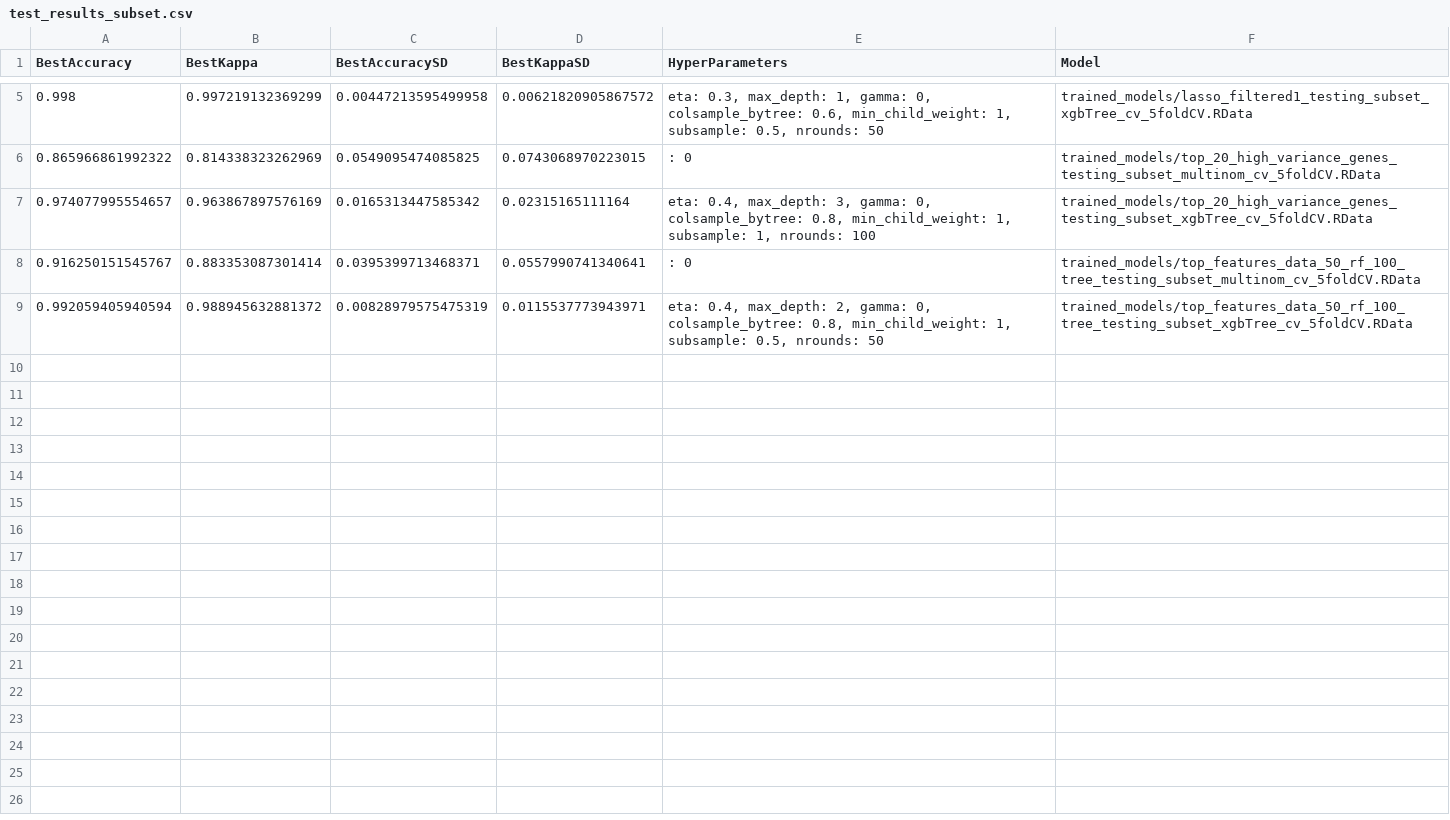
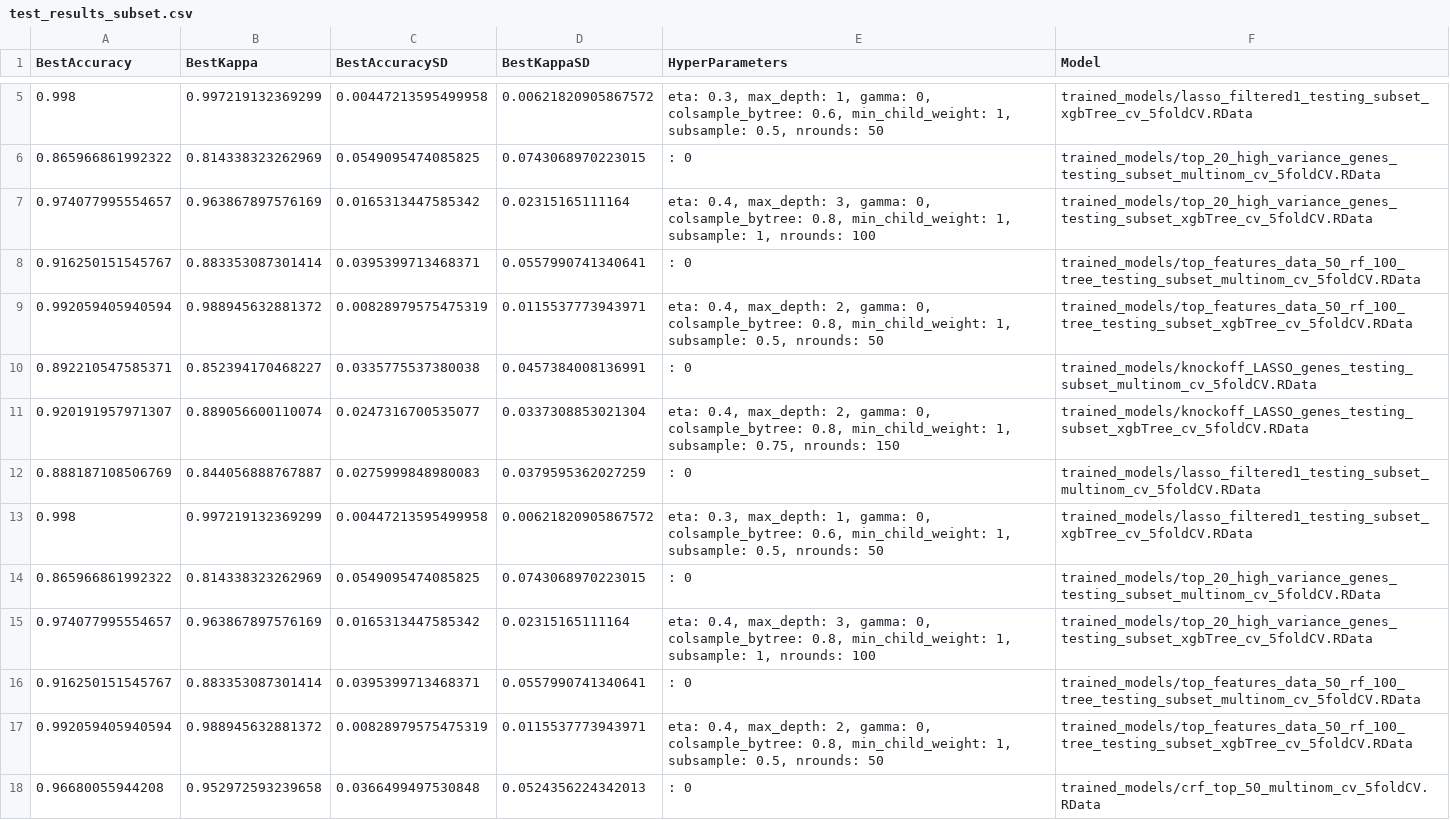
Before and after one commit to WonkyVamp/Feature-Selection-in-High-Dimensional-RNA-Sequencing-Data, a CSV file: results/test_results_subset.csv, drawn as a sheet; only a part is shown, gaps mark what is left out; the diff covers the shown part only; the diff names each change by its address in the sheet, - before the commit and + after, or states it on an @@ line.

Commit message:
Updating Results + Final Report

```diff
--- a/results/test_results_subset.csv
+++ b/results/test_results_subset.csv
+row 10: 0.892210547585371 | 0.852394170468227 | 0.0335775537380038 | 0.0457384008136991 | : 0 | trained_models/knockoff_LASSO_genes_testing_subset_multinom_cv_5foldCV.RData
+row 11: 0.920191957971307 | 0.889056600110074 | 0.0247316700535077 | 0.0337308853021304 | eta: 0.4, max_depth: 2, gamma: 0, colsample_bytree: 0.8, min_child_weight: 1, subsample: 0.75, nrounds: 150 | trained_models/knockoff_LASSO_genes_testing_subset_xgbTree_cv_5foldCV.RData
+row 12: 0.888187108506769 | 0.844056888767887 | 0.0275999848980083 | 0.0379595362027259 | : 0 | trained_models/lasso_filtered1_testing_subset_multinom_cv_5foldCV.RData
+row 13: 0.998 | 0.997219132369299 | 0.00447213595499958 | 0.00621820905867572 | eta: 0.3, max_depth: 1, gamma: 0, colsample_bytree: 0.6, min_child_weight: 1, subsample: 0.5, nrounds: 50 | trained_models/lasso_filtered1_testing_subset_xgbTree_cv_5foldCV.RData
+row 14: 0.865966861992322 | 0.814338323262969 | 0.0549095474085825 | 0.0743068970223015 | : 0 | trained_models/top_20_high_variance_genes_testing_subset_multinom_cv_5foldCV.RData
+row 15: 0.974077995554657 | 0.963867897576169 | 0.0165313447585342 | 0.02315165111164 | eta: 0.4, max_depth: 3, gamma: 0, colsample_bytree: 0.8, min_child_weight: 1, subsample: 1, nrounds: 100 | trained_models/top_20_high_variance_genes_testing_subset_xgbTree_cv_5foldCV.RData
+row 16: 0.916250151545767 | 0.883353087301414 | 0.0395399713468371 | 0.0557990741340641 | : 0 | trained_models/top_features_data_50_rf_100_tree_testing_subset_multinom_cv_5foldCV.RData
+row 17: 0.992059405940594 | 0.988945632881372 | 0.00828979575475319 | 0.0115537773943971 | eta: 0.4, max_depth: 2, gamma: 0, colsample_bytree: 0.8, min_child_weight: 1, subsample: 0.5, nrounds: 50 | trained_models/top_features_data_50_rf_100_tree_testing_subset_xgbTree_cv_5foldCV.RData
+row 18: 0.96680055944208 | 0.952972593239658 | 0.0366499497530848 | 0.0524356224342013 | : 0 | trained_models/crf_top_50_multinom_cv_5foldCV.RData
```
Also changed, not shown: 9 added rows elsewhere in this file, 20 other files.
